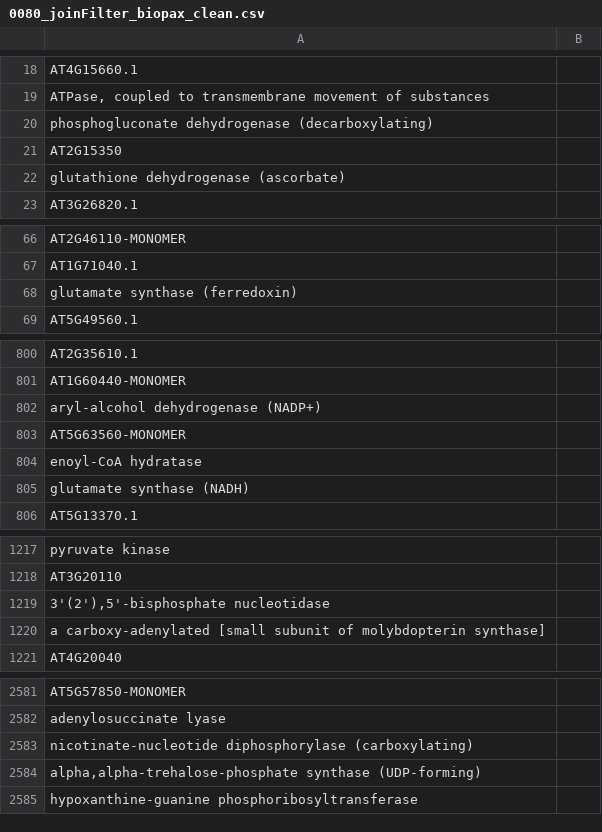
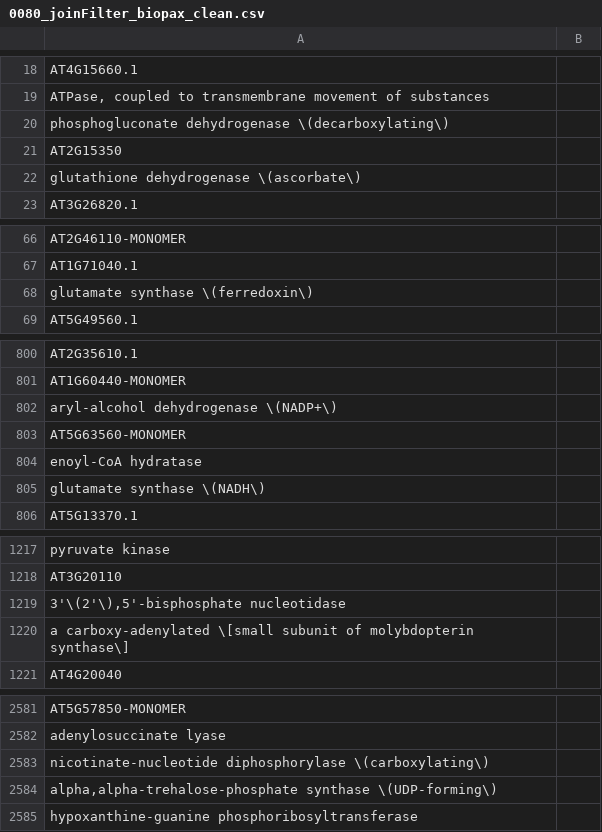
Before and after one commit to Rothamsted/graphdb-benchmarks, a CSV file: src/main/assembly/resources/sparql/0080_joinFilter_biopax_clean.csv, drawn as a sheet; only a part is shown, gaps mark what is left out; the diff covers the shown part only; the diff names each change by its address in the sheet, - before the commit and + after, or states it on an @@ line.

```diff
--- a/src/main/assembly/resources/sparql/0080_joinFilter_biopax_clean.csv
+++ b/src/main/assembly/resources/sparql/0080_joinFilter_biopax_clean.csv
-A20: phosphogluconate dehydrogenase (decarboxylating)
+A20: phosphogluconate dehydrogenase \(decarboxylating\)
-A22: glutathione dehydrogenase (ascorbate)
+A22: glutathione dehydrogenase \(ascorbate\)
-A68: glutamate synthase (ferredoxin)
+A68: glutamate synthase \(ferredoxin\)
-A802: aryl-alcohol dehydrogenase (NADP+)
+A802: aryl-alcohol dehydrogenase \(NADP+\)
-A805: glutamate synthase (NADH)
+A805: glutamate synthase \(NADH\)
-A1219: 3'(2'),5'-bisphosphate nucleotidase
+A1219: 3'\(2'\),5'-bisphosphate nucleotidase
-A1220: a carboxy-adenylated [small subunit of molybdopterin synthase]
+A1220: a carboxy-adenylated \[small subunit of molybdopterin synthase\]
-A2583: nicotinate-nucleotide diphosphorylase (carboxylating)
+A2583: nicotinate-nucleotide diphosphorylase \(carboxylating\)
-A2584: alpha,alpha-trehalose-phosphate synthase (UDP-forming)
+A2584: alpha,alpha-trehalose-phosphate synthase \(UDP-forming\)
```
Also changed, not shown: 55 edited cells elsewhere in this file, src/main/assembly/resources/cypher/0080_joinFilter_biopax_clean.csv, src/main/assembly/resources/cypher/0090_joinRe_biopax_clean.csv, 41 other files.
